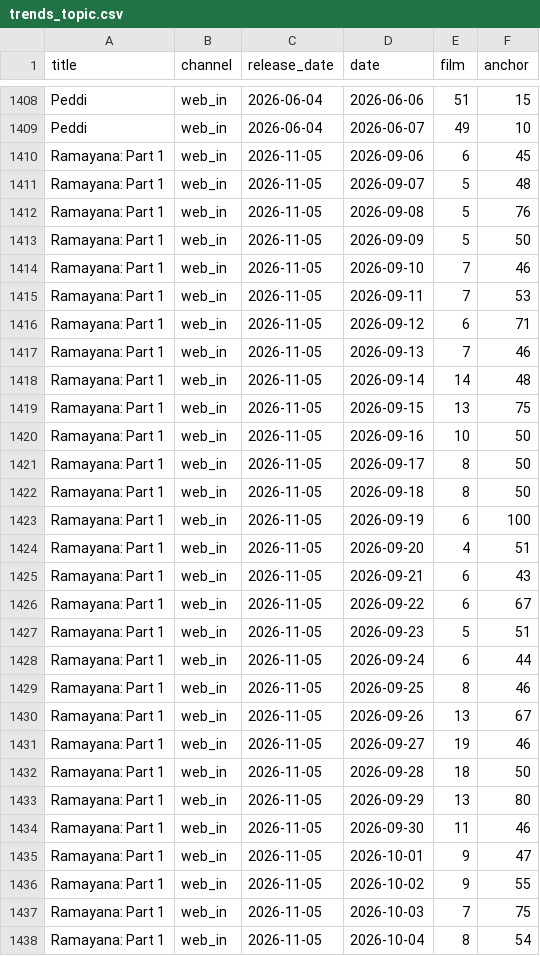
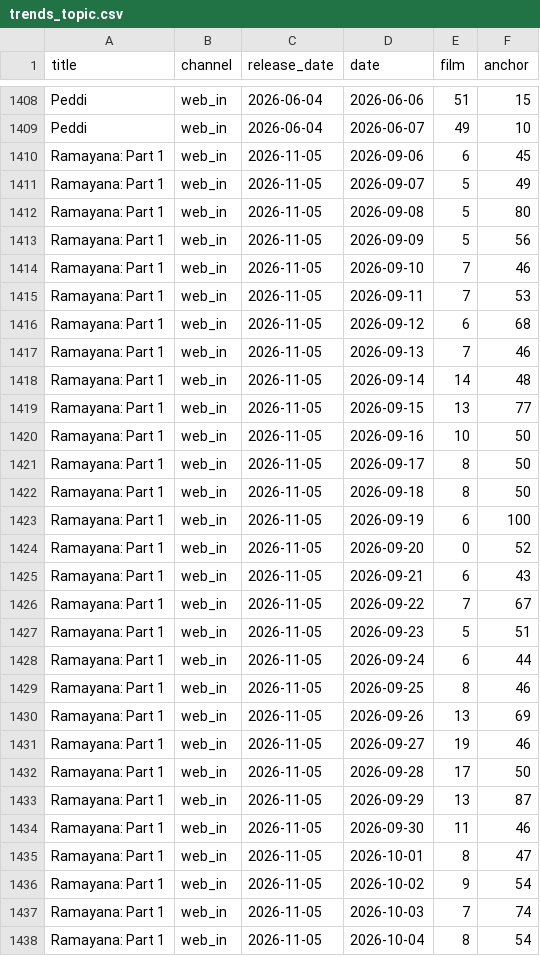
Before and after one commit to bhootnath2go/box-office-trends-forecast, a CSV file: data/trends_topic.csv, drawn as a sheet; only a part is shown, gaps mark what is left out; the diff covers the shown part only.

```diff
--- a/data/trends_topic.csv
+++ b/data/trends_topic.csv
@@ -1410,11 +1410,11 @@ Peddi,web_in,2026-06-04,2026-06-07,49,10
 Ramayana: Part 1,web_in,2026-11-05,2026-09-06,6,45
-Ramayana: Part 1,web_in,2026-11-05,2026-09-07,5,48
-Ramayana: Part 1,web_in,2026-11-05,2026-09-08,5,76
-Ramayana: Part 1,web_in,2026-11-05,2026-09-09,5,50
+Ramayana: Part 1,web_in,2026-11-05,2026-09-07,5,49
+Ramayana: Part 1,web_in,2026-11-05,2026-09-08,5,80
+Ramayana: Part 1,web_in,2026-11-05,2026-09-09,5,56
 Ramayana: Part 1,web_in,2026-11-05,2026-09-10,7,46
 Ramayana: Part 1,web_in,2026-11-05,2026-09-11,7,53
-Ramayana: Part 1,web_in,2026-11-05,2026-09-12,6,71
+Ramayana: Part 1,web_in,2026-11-05,2026-09-12,6,68
 Ramayana: Part 1,web_in,2026-11-05,2026-09-13,7,46
 Ramayana: Part 1,web_in,2026-11-05,2026-09-14,14,48
-Ramayana: Part 1,web_in,2026-11-05,2026-09-15,13,75
+Ramayana: Part 1,web_in,2026-11-05,2026-09-15,13,77
 Ramayana: Part 1,web_in,2026-11-05,2026-09-16,10,50
@@ -1423,5 +1423,5 @@ Ramayana: Part 1,web_in,2026-11-05,2026-09-18,8,50
 Ramayana: Part 1,web_in,2026-11-05,2026-09-19,6,100
-Ramayana: Part 1,web_in,2026-11-05,2026-09-20,4,51
+Ramayana: Part 1,web_in,2026-11-05,2026-09-20,0,52
 Ramayana: Part 1,web_in,2026-11-05,2026-09-21,6,43
-Ramayana: Part 1,web_in,2026-11-05,2026-09-22,6,67
+Ramayana: Part 1,web_in,2026-11-05,2026-09-22,7,67
 Ramayana: Part 1,web_in,2026-11-05,2026-09-23,5,51
@@ -1429,10 +1429,10 @@ Ramayana: Part 1,web_in,2026-11-05,2026-09-24,6,44
 Ramayana: Part 1,web_in,2026-11-05,2026-09-25,8,46
-Ramayana: Part 1,web_in,2026-11-05,2026-09-26,13,67
+Ramayana: Part 1,web_in,2026-11-05,2026-09-26,13,69
 Ramayana: Part 1,web_in,2026-11-05,2026-09-27,19,46
-Ramayana: Part 1,web_in,2026-11-05,2026-09-28,18,50
-Ramayana: Part 1,web_in,2026-11-05,2026-09-29,13,80
+Ramayana: Part 1,web_in,2026-11-05,2026-09-28,17,50
+Ramayana: Part 1,web_in,2026-11-05,2026-09-29,13,87
 Ramayana: Part 1,web_in,2026-11-05,2026-09-30,11,46
-Ramayana: Part 1,web_in,2026-11-05,2026-10-01,9,47
-Ramayana: Part 1,web_in,2026-11-05,2026-10-02,9,55
-Ramayana: Part 1,web_in,2026-11-05,2026-10-03,7,75
+Ramayana: Part 1,web_in,2026-11-05,2026-10-01,8,47
+Ramayana: Part 1,web_in,2026-11-05,2026-10-02,9,54
+Ramayana: Part 1,web_in,2026-11-05,2026-10-03,7,74
 Ramayana: Part 1,web_in,2026-11-05,2026-10-04,8,54
```
Also changed, not shown: 4 added rows and 26 edited cells elsewhere in this file, data/trends_topic_raw/Ramayana__Part_1__web_in.csv, data/trends_ww.csv, 10 other files.
